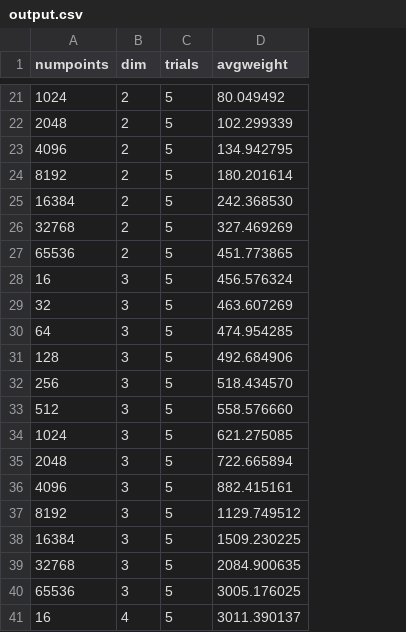
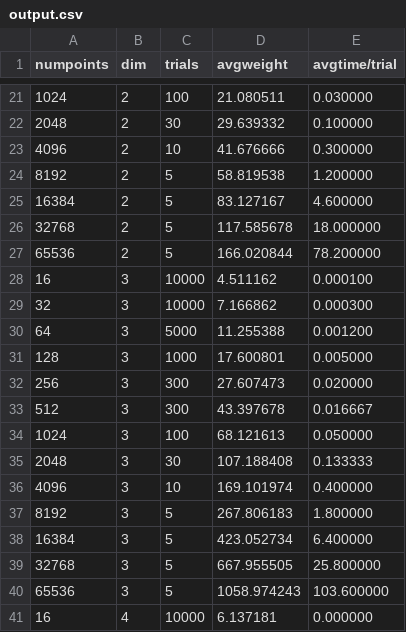
Before and after one commit to gzhang01/cs124prog, a CSV file: prog1/data/output.csv, drawn as a sheet; only a part is shown, gaps mark what is left out; the diff covers the shown part only; the diff names each change by its address in the sheet, - before the commit and + after, or states it on an @@ line.

```diff
--- a/prog1/data/output.csv
+++ b/prog1/data/output.csv
+column E (avgtime/trial), rows 21-41: 0.030000 | 0.100000 | 0.300000 | 1.200000 | 4.600000 | 18.000000 | 78.200000 | 0.000100 | 0.000300 | 0.001200 | 0.005000 | 0.020000 | 0.016667 | 0.050000 | 0.133333 | 0.400000 | 1.800000 | 6.400000 | 25.800000 | 103.600000 | 0.000000
-C21 (trials): 5
+C21 (trials): 100
-D21 (avgweight): 80.049492
+D21 (avgweight): 21.080511
-C22 (trials): 5
+C22 (trials): 30
-D22 (avgweight): 102.299339
+D22 (avgweight): 29.639332
-C23 (trials): 5
+C23 (trials): 10
-D23 (avgweight): 134.942795
+D23 (avgweight): 41.676666
-D24 (avgweight): 180.201614
+D24 (avgweight): 58.819538
-D25 (avgweight): 242.368530
+D25 (avgweight): 83.127167
-D26 (avgweight): 327.469269
+D26 (avgweight): 117.585678
-D27 (avgweight): 451.773865
+D27 (avgweight): 166.020844
-C28:C29 (trials): 5
+C28:C29 (trials): 10000
-D28 (avgweight): 456.576324
+D28 (avgweight): 4.511162
-D29 (avgweight): 463.607269
+D29 (avgweight): 7.166862
-C30 (trials): 5
+C30 (trials): 5000
-D30 (avgweight): 474.954285
+D30 (avgweight): 11.255388
-C31 (trials): 5
+C31 (trials): 1000
-D31 (avgweight): 492.684906
+D31 (avgweight): 17.600801
-C32:C33 (trials): 5
+C32:C33 (trials): 300
-D32 (avgweight): 518.434570
+D32 (avgweight): 27.607473
-D33 (avgweight): 558.576660
+D33 (avgweight): 43.397678
-C34 (trials): 5
+C34 (trials): 100
-D34 (avgweight): 621.275085
+D34 (avgweight): 68.121613
-C35 (trials): 5
+C35 (trials): 30
-D35 (avgweight): 722.665894
+D35 (avgweight): 107.188408
-C36 (trials): 5
+C36 (trials): 10
-D36 (avgweight): 882.415161
+D36 (avgweight): 169.101974
-D37 (avgweight): 1129.749512
+D37 (avgweight): 267.806183
-D38 (avgweight): 1509.230225
+D38 (avgweight): 423.052734
-D39 (avgweight): 2084.900635
+D39 (avgweight): 667.955505
-D40 (avgweight): 3005.176025
+D40 (avgweight): 1058.974243
-C41 (trials): 5
+C41 (trials): 10000
-D41 (avgweight): 3011.390137
+D41 (avgweight): 6.137181
```
Also changed, not shown: 54 edited cells elsewhere in this file.
